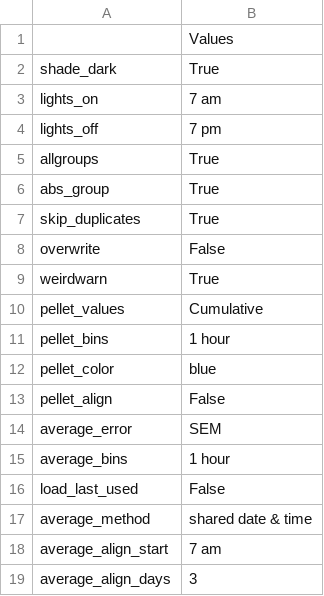
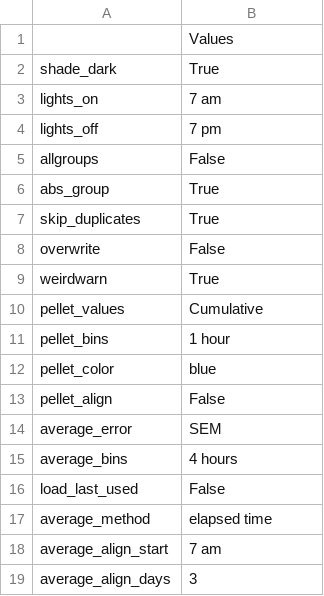
Before and after one commit to earnestt1234/FED3_Viz, a CSV file: FED3_Viz/settings/LAST_USED.csv, drawn as a sheet; only a part is shown.

```diff
--- a/FED3_Viz/settings/LAST_USED.csv
+++ b/FED3_Viz/settings/LAST_USED.csv
@@ -4,3 +4,3 @@ lights_on,7 am
 lights_off,7 pm
-allgroups,True
+allgroups,False
 abs_group,True
@@ -14,5 +14,5 @@ pellet_align,False
 average_error,SEM
-average_bins,1 hour
+average_bins,4 hours
 load_last_used,False
-average_method,shared date & time
+average_method,elapsed time
 average_align_start,7 am
```
Also changed, not shown: 2 other files.
